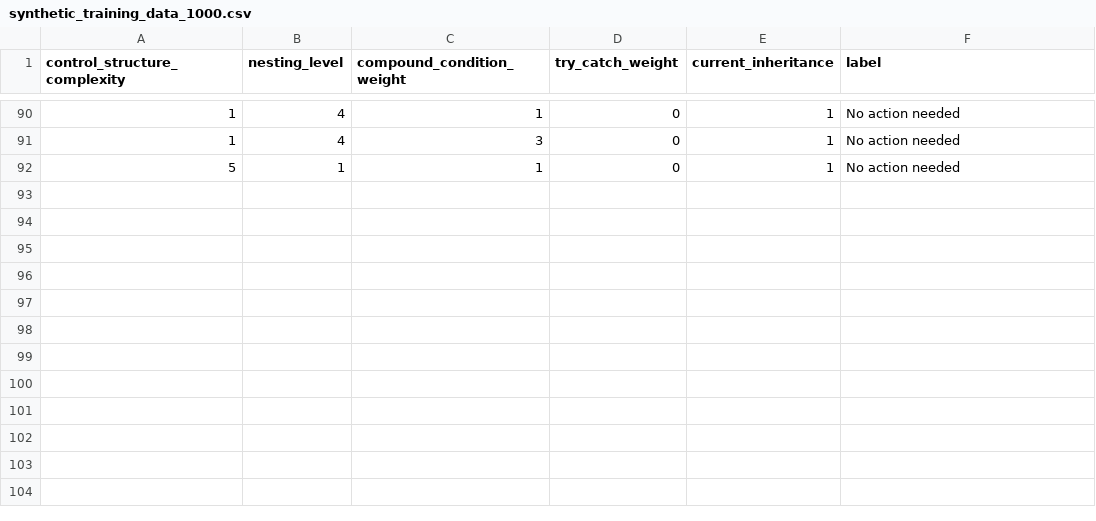
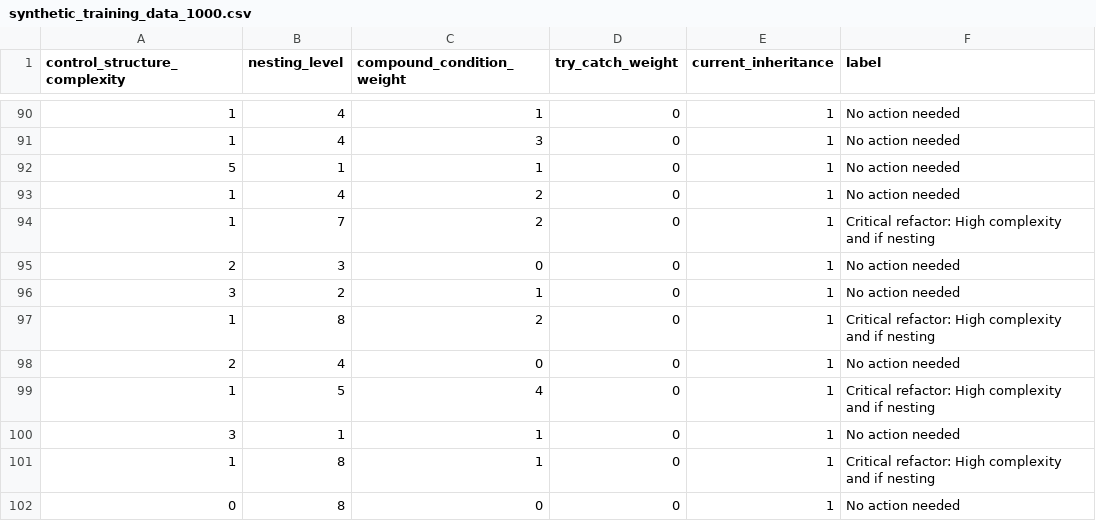
Before and after one commit to yasidew/Codeharbor-2.0, a CSV file: media/synthetic_training_data_1000.csv, drawn as a sheet; only a part is shown, gaps mark what is left out; the diff names each change by its address in the sheet, - before the commit and + after, or states it on an @@ line.

```diff
--- a/media/synthetic_training_data_1000.csv
+++ b/media/synthetic_training_data_1000.csv
+row 93: 1 | 4 | 2 | 0 | 1 | No action needed
+row 94: 1 | 7 | 2 | 0 | 1 | Critical refactor: High complexity and if nesting
+row 95: 2 | 3 | 0 | 0 | 1 | No action needed
+row 96: 3 | 2 | 1 | 0 | 1 | No action needed
+row 97: 1 | 8 | 2 | 0 | 1 | Critical refactor: High complexity and if nesting
+row 98: 2 | 4 | 0 | 0 | 1 | No action needed
+row 99: 1 | 5 | 4 | 0 | 1 | Critical refactor: High complexity and if nesting
+row 100: 3 | 1 | 1 | 0 | 1 | No action needed
+row 101: 1 | 8 | 1 | 0 | 1 | Critical refactor: High complexity and if nesting
+row 102: 0 | 8 | 0 | 0 | 1 | No action needed
```
Also changed, not shown: media/cbo_features_output.csv, media/synthetic_training_data_c#_1000.csv, 27 other files.
